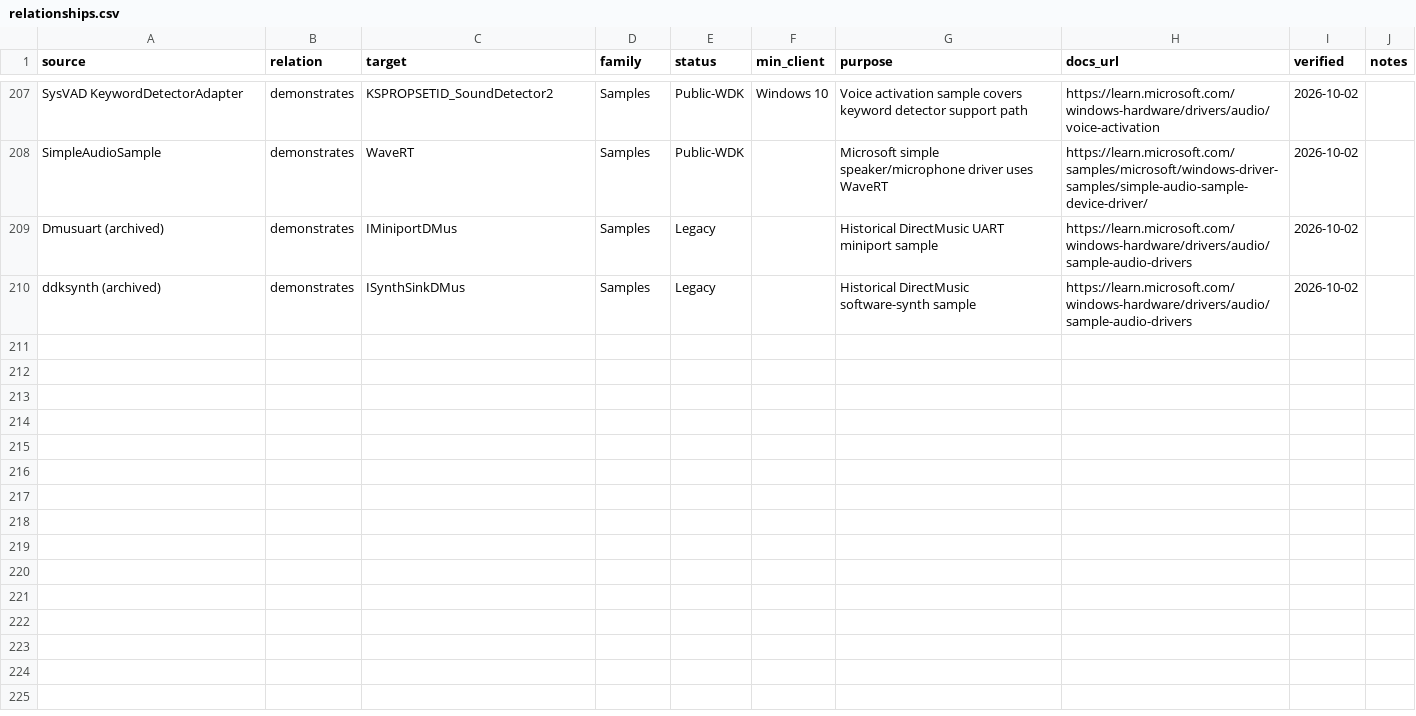
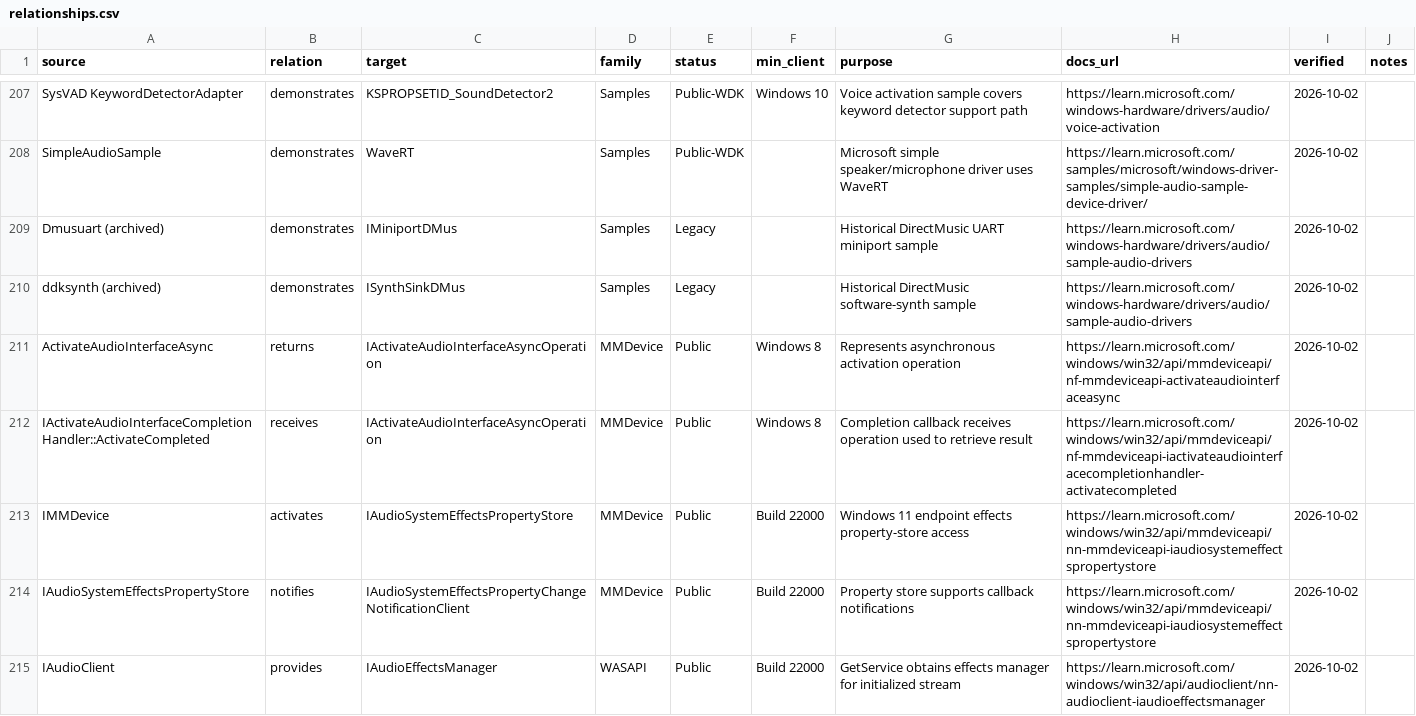
Before and after one commit to kunkunkunQoQ/WinAudioResearch, a CSV file: api/relationships.csv, drawn as a sheet; only a part is shown, gaps mark what is left out; the diff covers the shown part only.

Commit message:
Link modern Core Audio and DeviceTopology contracts

```diff
--- a/api/relationships.csv
+++ b/api/relationships.csv
@@ -210 +210,6 @@ Dmusuart (archived),demonstrates,IMiniportDMus,Samples,Legacy,,Historical Direct
 ddksynth (archived),demonstrates,ISynthSinkDMus,Samples,Legacy,,Historical DirectMusic software-synth sample,https://learn.microsoft.com/windows-hardware/drivers/audio/sample-audio-drivers,2026-10-02,
+ActivateAudioInterfaceAsync,returns,IActivateAudioInterfaceAsyncOperation,MMDevice,Public,Windows 8,Represents asynchronous activation operation,https://learn.microsoft.com/windows/win32/api/mmdeviceapi/nf-mmdeviceapi-activateaudiointerfaceasync,2026-10-02,
+IActivateAudioInterfaceCompletionHandler::ActivateCompleted,receives,IActivateAudioInterfaceAsyncOperation,MMDevice,Public,Windows 8,Completion callback receives operation used to retrieve result,https://learn.microsoft.com/windows/win32/api/mmdeviceapi/nf-mmdeviceapi-iactivateaudiointerfacecompletionhandler-activatecompleted,2026-10-02,
+IMMDevice,activates,IAudioSystemEffectsPropertyStore,MMDevice,Public,Build 22000,Windows 11 endpoint effects property-store access,https://learn.microsoft.com/windows/win32/api/mmdeviceapi/nn-mmdeviceapi-iaudiosystemeffectspropertystore,2026-10-02,
+IAudioSystemEffectsPropertyStore,notifies,IAudioSystemEffectsPropertyChangeNotificationClient,MMDevice,Public,Build 22000,Property store supports callback notifications,https://learn.microsoft.com/windows/win32/api/mmdeviceapi/nn-mmdeviceapi-iaudiosystemeffectspropertystore,2026-10-02,
+IAudioClient,provides,IAudioEffectsManager,WASAPI,Public,Build 22000,GetService obtains effects manager for initialized stream,https://learn.microsoft.com/windows/win32/api/audioclient/nn-audioclient-iaudioeffectsmanager,2026-10-02,
```
Also changed, not shown: 14 added rows elsewhere in this file.
